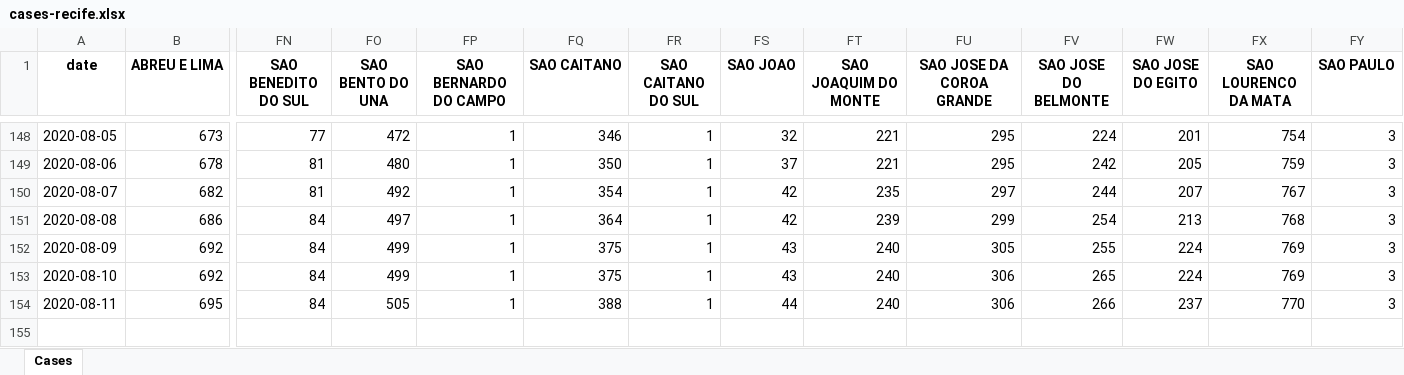
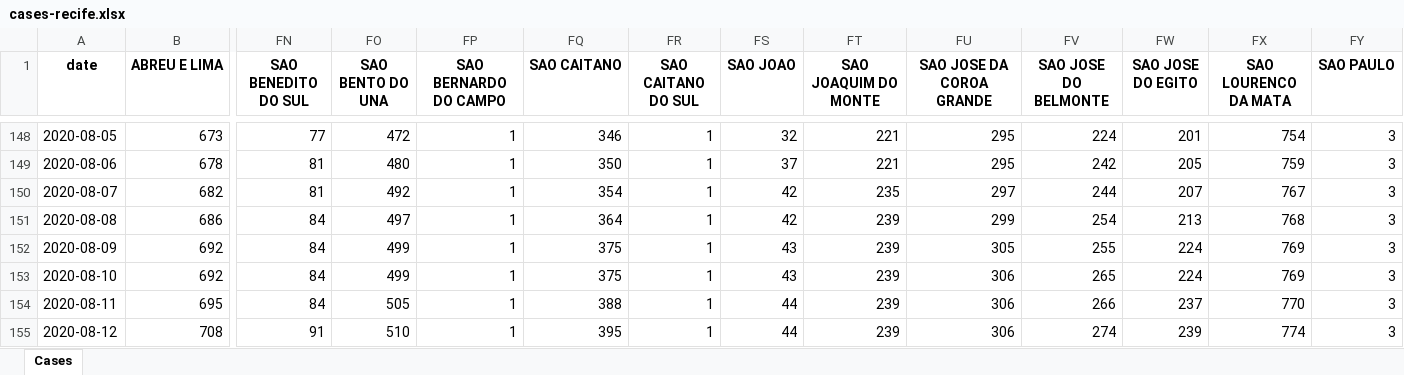
Before and after one commit to allissondantas/BIOCOMSC-COVID19-MAT2PY, an Excel workbook: data/cases-recife.xlsx, sheet Cases, drawn as a sheet; only a part is shown, gaps mark what is left out; values as stored, in another font and other column widths than the file's, no borders; rows hold the shown columns only; the diff names each change by its address in the sheet, - before the commit and + after, or states it on an @@ line.

```diff
--- a/data/cases-recife.xlsx (sheet Cases)
+++ b/data/cases-recife.xlsx (sheet Cases)
-FT152:FT154 (SAO JOAQUIM DO MONTE): 240
+FT152:FT154 (SAO JOAQUIM DO MONTE): 239
+row 155: 2020-08-12 | 708 | 91 | 510 | 1 | 395 | 1 | 44 | 239 | 306 | 274 | 239 | 774 | 3
```
Also changed, not shown: data/Data_Brasil.xlsx, 55 other files.
